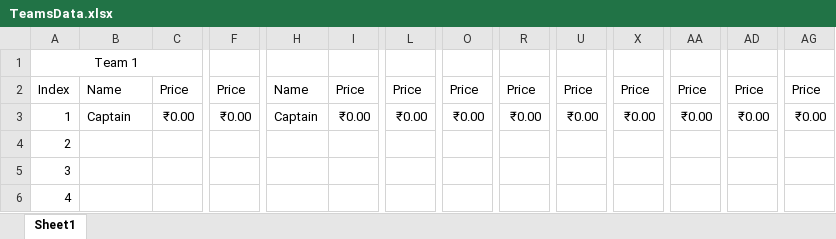
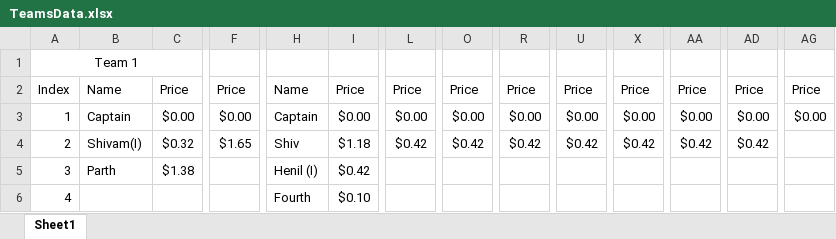
Before and after one commit to rajanjasanicrest/Auction, an Excel workbook: data/TeamsData.xlsx, sheet Sheet1, drawn as a sheet; only a part is shown, gaps mark what is left out; values as stored, in another font and other column widths than the file's, no borders; table styles not drawn; the diff covers the shown part only; the diff names each change by its address in the sheet, - before the commit and + after, or states it on an @@ line.

```diff
--- a/data/TeamsData.xlsx (sheet Sheet1)
+++ b/data/TeamsData.xlsx (sheet Sheet1)
-C3: ₹0.00
+C3: $0.00
-F3: ₹0.00
+F3: $0.00
-I3: ₹0.00
+I3: $0.00
-L3: ₹0.00
+L3: $0.00
-O3: ₹0.00
+O3: $0.00
-R3: ₹0.00
+R3: $0.00
-U3: ₹0.00
+U3: $0.00
-X3: ₹0.00
+X3: $0.00
-AA3: ₹0.00
+AA3: $0.00
-AD3: ₹0.00
+AD3: $0.00
-AG3: ₹0.00
+AG3: $0.00
-B4: (empty)
+B4: Shivam(I)
-C4: (empty)
+C4: $0.32
-F4: (empty)
+F4: $1.65
-H4: (empty)
+H4: Shiv
-I4: (empty)
+I4: $1.18
-L4: (empty)
+L4: $0.42
-O4: (empty)
+O4: $0.42
-R4: (empty)
+R4: $0.42
-U4: (empty)
+U4: $0.42
-X4: (empty)
+X4: $0.42
-AA4: (empty)
+AA4: $0.42
-AD4: (empty)
+AD4: $0.42
-B5: (empty)
+B5: Parth
-C5: (empty)
+C5: $1.38
-H5: (empty)
+H5: Henil (I)
-I5: (empty)
+I5: $0.42
-H6: (empty)
+H6: Fourth
-I6: (empty)
+I6: $0.10
```
Also changed, not shown: 19 edited cells elsewhere in this sheet, 1 other file.
